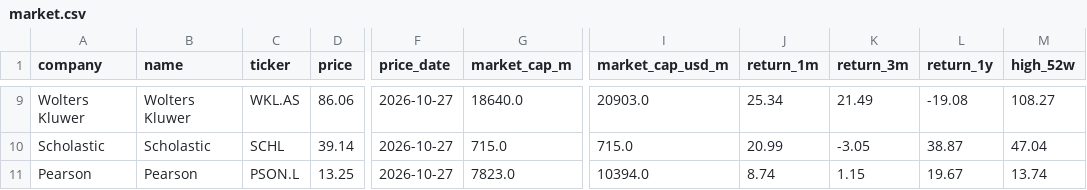
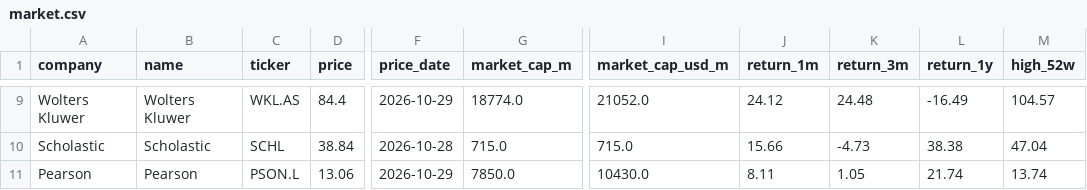
Before and after one commit to hrishi9635/client-intel, a CSV file: data/market.csv, drawn as a sheet; only a part is shown, gaps mark what is left out; the diff covers the shown part only; the diff names each change by its address in the sheet, - before the commit and + after, or states it on an @@ line.

```diff
--- a/data/market.csv
+++ b/data/market.csv
-D9 (price): 86.06
+D9 (price): 84.4
-F9 (price_date): 2026-10-27
+F9 (price_date): 2026-10-29
-G9 (market_cap_m): 18640.0
+G9 (market_cap_m): 18774.0
-I9 (market_cap_usd_m): 20903.0
+I9 (market_cap_usd_m): 21052.0
-J9 (return_1m): 25.34
+J9 (return_1m): 24.12
-K9 (return_3m): 21.49
+K9 (return_3m): 24.48
-L9 (return_1y): -19.08
+L9 (return_1y): -16.49
-M9 (high_52w): 108.27
+M9 (high_52w): 104.57
-D10 (price): 39.14
+D10 (price): 38.84
-F10 (price_date): 2026-10-27
+F10 (price_date): 2026-10-28
-J10 (return_1m): 20.99
+J10 (return_1m): 15.66
-K10 (return_3m): -3.05
+K10 (return_3m): -4.73
-L10 (return_1y): 38.87
+L10 (return_1y): 38.38
-D11 (price): 13.25
+D11 (price): 13.06
-F11 (price_date): 2026-10-27
+F11 (price_date): 2026-10-29
-G11 (market_cap_m): 7823.0
+G11 (market_cap_m): 7850.0
-I11 (market_cap_usd_m): 10394.0
+I11 (market_cap_usd_m): 10430.0
-J11 (return_1m): 8.74
+J11 (return_1m): 8.11
-K11 (return_3m): 1.15
+K11 (return_3m): 1.05
-L11 (return_1y): 19.67
+L11 (return_1y): 21.74
```
Also changed, not shown: 36 edited cells elsewhere in this file, data/fx.csv, data/prices.csv, 6 other files.
